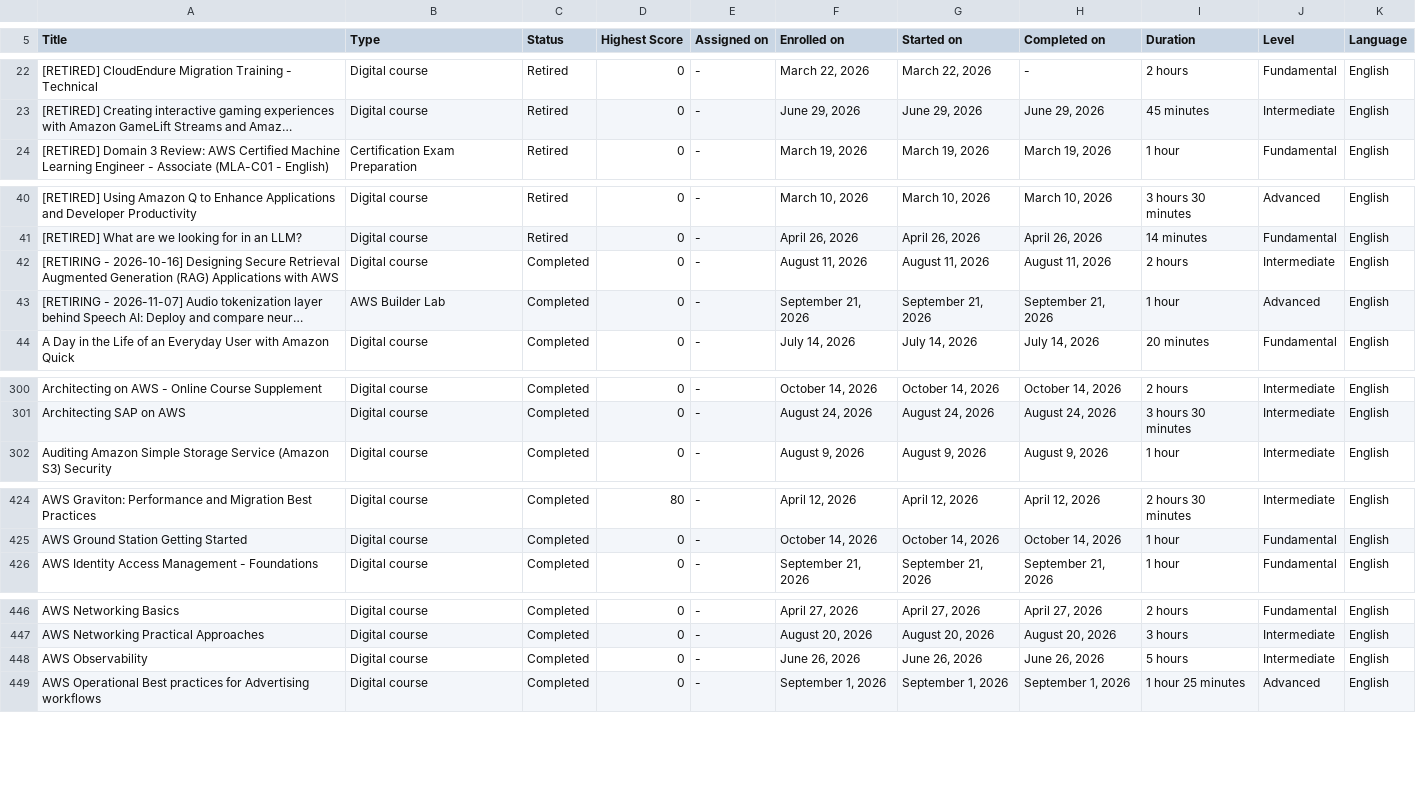
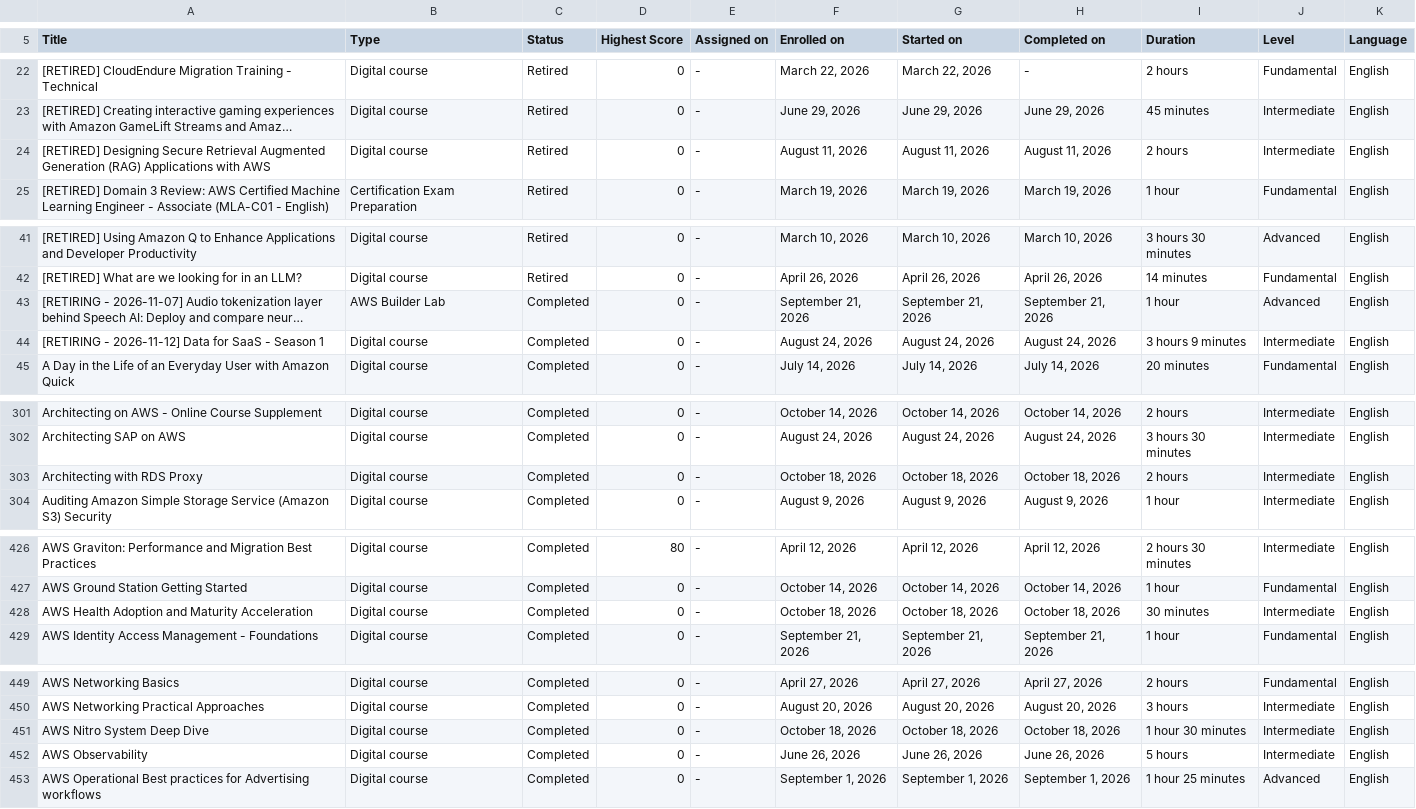
Before and after one commit to VojislavMiloradovic/my-credentials, a CSV file: data/aws-training-activity.csv, drawn as a sheet; only a part is shown, gaps mark what is left out; long unchanged cells end in …; removed rows and columns are numbered as before the commit, all else as after; the diff covers the shown part only; the diff names each change by its address in the sheet, - before the commit and + after, or states it on an @@ line.

Commit message:
Fresh aws training csv exported.

```diff
--- a/data/aws-training-activity.csv
+++ b/data/aws-training-activity.csv
+row 24: [RETIRED] Designing Secure Retrieval Augmented Generation (RAG) Applications with AWS | Digital course | Retired | 0 | - | August 11, 2026 | August 11, 2026 | August 11, 2026 | 2 hours | Intermediate | English
-row 42: [RETIRING - 2026-10-16] Designing Secure Retrieval Augmented Generation (RAG) Applications with AWS | Digital course | Completed | 0 | - | August 11, 2026 | August 11, 2026 | August 11, 2026 | 2 hours | Intermediate | English
+row 44: [RETIRING - 2026-11-12] Data for SaaS - Season 1 | Digital course | Completed | 0 | - | August 24, 2026 | August 24, 2026 | August 24, 2026 | 3 hours 9 minutes | Intermediate | English
+row 303: Architecting with RDS Proxy | Digital course | Completed | 0 | - | October 18, 2026 | October 18, 2026 | October 18, 2026 | 2 hours | Intermediate | English
+row 428: AWS Health Adoption and Maturity Acceleration | Digital course | Completed | 0 | - | October 18, 2026 | October 18, 2026 | October 18, 2026 | 30 minutes | Intermediate | English
+row 451: AWS Nitro System Deep Dive | Digital course | Completed | 0 | - | October 18, 2026 | October 18, 2026 | October 18, 2026 | 1 hour 30 minutes | Intermediate | English
```
Also changed, not shown: 9 added rows, 1 removed row and 2 edited cells elsewhere in this file.
